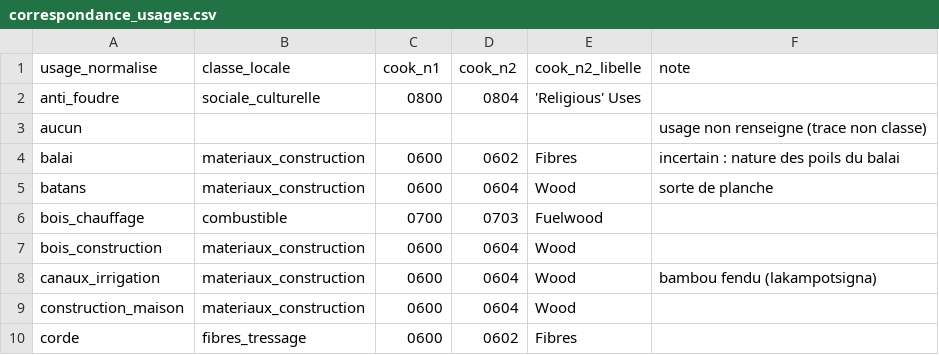
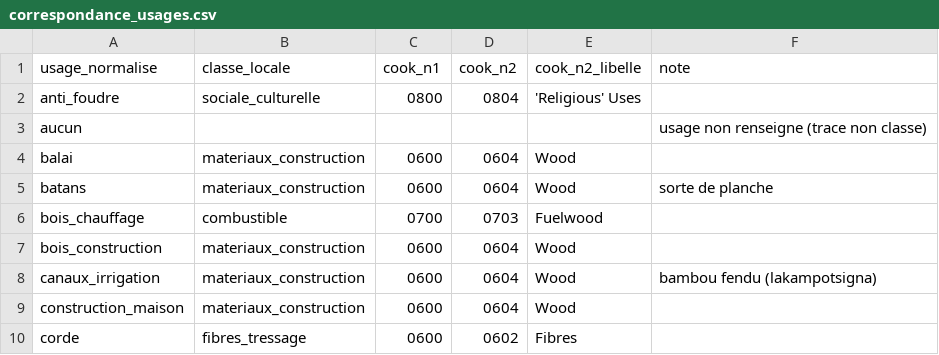
Before and after one commit to Rudolf-LC/madagascar-tsiazombazaha, a CSV file: 06_ecologie/analyse/referentiels/correspondance_usages.csv, drawn as a sheet; only a part is shown.

Commit message:
balai : 0604 Wood
Co-authored-by: Rudolf-LC <Rudolf-LC@users.noreply.github.com>

```diff
--- a/06_ecologie/analyse/referentiels/correspondance_usages.csv
+++ b/06_ecologie/analyse/referentiels/correspondance_usages.csv
@@ -3,3 +3,3 @@ anti_foudre,sociale_culturelle,0800,0804,'Religious' Uses,
 aucun,,,,,usage non renseigne (trace non classe)
-balai,materiaux_construction,0600,0602,Fibres,incertain : nature des poils du balai
+balai,materiaux_construction,0600,0604,Wood,
 batans,materiaux_construction,0600,0604,Wood,sorte de planche
```
